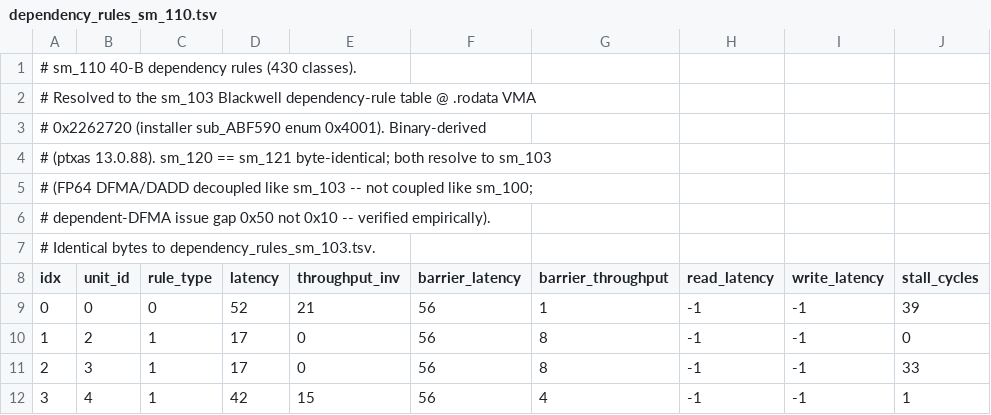
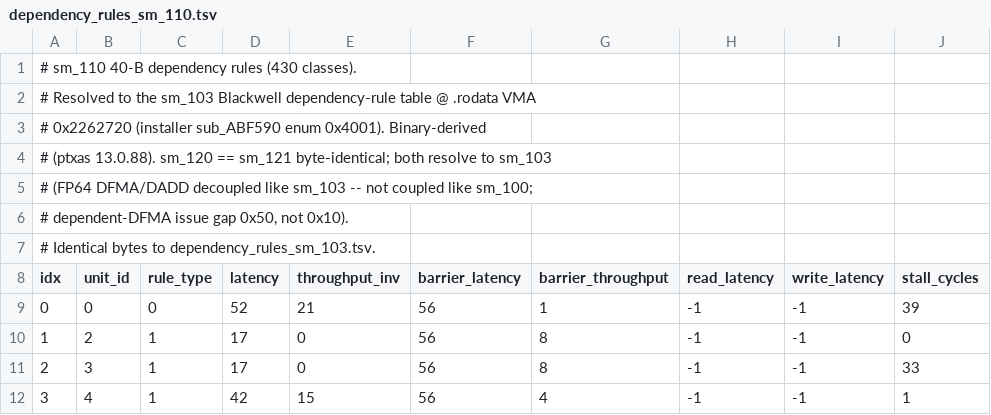
Before and after one commit to GrigoryEvko/crucible-notes, a TSV file: decoded/ptxas-sched-full/dependency_rules_sm_110.tsv, drawn as a sheet; only a part is shown; the diff names each change by its address in the sheet, - before the commit and + after, or states it on an @@ line.

```diff
--- a/decoded/ptxas-sched-full/dependency_rules_sm_110.tsv
+++ b/decoded/ptxas-sched-full/dependency_rules_sm_110.tsv
-A6 (idx): …issue gap 0x50 not 0x10 -- verified empirically).
+A6 (idx): …issue gap 0x50, not 0x10).
```
Also changed, not shown: decoded/ptxas-fp-debug/dwarf_sections.tsv, decoded/ptxas-sched-full/blackwell_consumer_stall_deltas.tsv, 7 other files.
